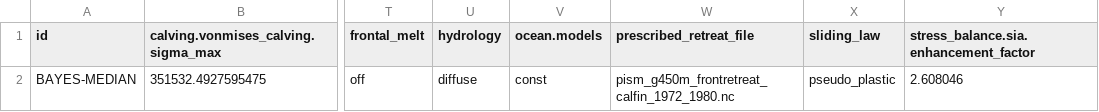
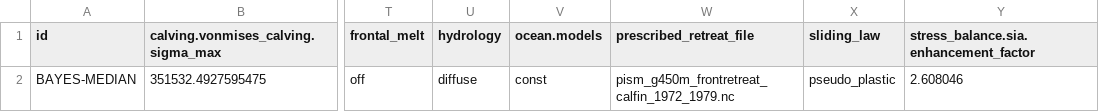
Before and after one commit to pism/pism-ragis, a CSV file: uq/ensemble_gris_calibrate.csv, drawn as a sheet; only a part is shown, gaps mark what is left out; the diff names each change by its address in the sheet, - before the commit and + after, or states it on an @@ line.

Commit message:
updated spatial vars
for calibration
and changed filename of front retreat file

```diff
--- a/uq/ensemble_gris_calibrate.csv
+++ b/uq/ensemble_gris_calibrate.csv
-W2 (prescribed_retreat_file): pism_g450m_frontretreat_calfin_1972_1980.nc
+W2 (prescribed_retreat_file): pism_g450m_frontretreat_calfin_1972_1979.nc
```
Also changed, not shown: 2 other files.
